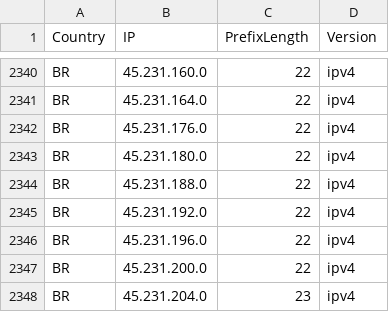
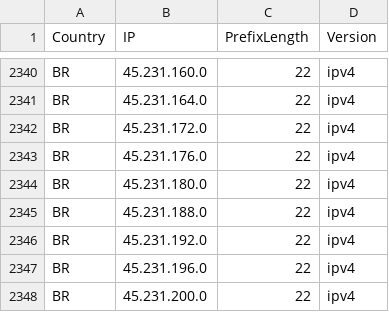
Before and after one commit to Palasito/Official-IANA-IP-blocks, a CSV file: CSV/IPV4/BR.csv, drawn as a sheet; only a part is shown, gaps mark what is left out; the shorter side is filled out with more unchanged rows.

```diff
--- a/CSV/IPV4/BR.csv
+++ b/CSV/IPV4/BR.csv
@@ -2341,2 +2341,3 @@ BR,45.231.160.0,22,ipv4
 BR,45.231.164.0,22,ipv4
+BR,45.231.172.0,22,ipv4
 BR,45.231.176.0,22,ipv4
```
Also changed, not shown: CSV/IPV4/ZA.csv, CSV/IPV6/BR.csv, 36 other files.
